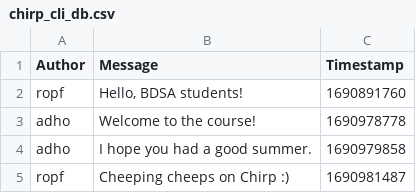
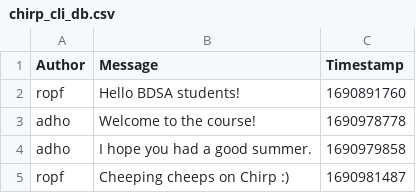
Before and after one commit to ITU-BDSA2024-GROUP21/Chirp, a CSV file: Chirp.CLI/chirp_cli_db.csv, drawn as a sheet.

Commit message:
CSV Parser Co-authored-by: Andreas lawu@itu.dk, Mathilde msem@itu.dk, Stine stwp@itu.dk

```diff
--- a/Chirp.CLI/chirp_cli_db.csv
+++ b/Chirp.CLI/chirp_cli_db.csv
@@ -1,3 +1,3 @@
 Author,Message,Timestamp
-ropf,"Hello, BDSA students!",1690891760
+ropf,"Hello BDSA students!",1690891760
 adho,"Welcome to the course!",1690978778
```
Also changed, not shown: 27 other files.
